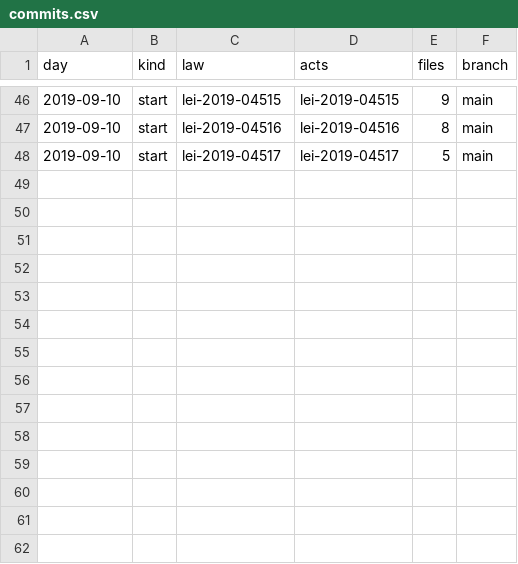
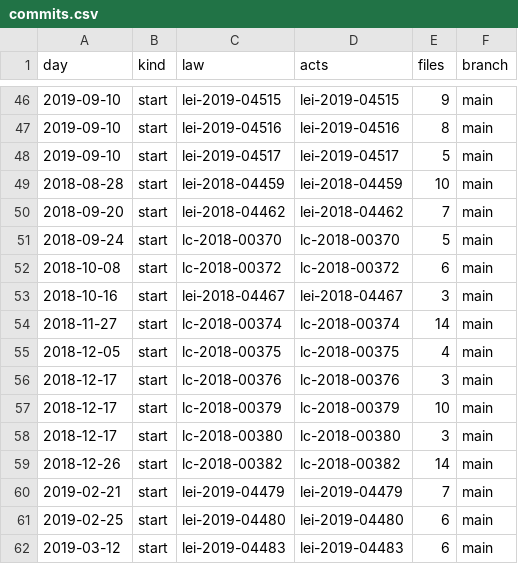
Before and after one commit to lexifina/brazil-lavras-city-law, a CSV file: data/commits.csv, drawn as a sheet; only a part is shown, gaps mark what is left out; the diff names each change by its address in the sheet, - before the commit and + after, or states it on an @@ line.

Commit message:
Documentation, tables, tools and REPRODUCE.md
Appended 14 commits to 40b0bca874a9; corpus sha256 4053396f9b3b6275104ba4400b9e7d51d13f66a1cc9615147123b25c2dfc67e3, data retrieved 2026-11-06.

```diff
--- a/data/commits.csv
+++ b/data/commits.csv
+row 49: 2018-08-28 | start | lei-2018-04459 | lei-2018-04459 | 10 | main
+row 50: 2018-09-20 | start | lei-2018-04462 | lei-2018-04462 | 7 | main
+row 51: 2018-09-24 | start | lc-2018-00370 | lc-2018-00370 | 5 | main
+row 52: 2018-10-08 | start | lc-2018-00372 | lc-2018-00372 | 6 | main
+row 53: 2018-10-16 | start | lei-2018-04467 | lei-2018-04467 | 3 | main
+row 54: 2018-11-27 | start | lc-2018-00374 | lc-2018-00374 | 14 | main
+row 55: 2018-12-05 | start | lc-2018-00375 | lc-2018-00375 | 4 | main
+row 56: 2018-12-17 | start | lc-2018-00376 | lc-2018-00376 | 3 | main
+row 57: 2018-12-17 | start | lc-2018-00379 | lc-2018-00379 | 10 | main
+row 58: 2018-12-17 | start | lc-2018-00380 | lc-2018-00380 | 3 | main
+row 59: 2018-12-26 | start | lc-2018-00382 | lc-2018-00382 | 14 | main
+row 60: 2019-02-21 | start | lei-2019-04479 | lei-2019-04479 | 7 | main
+row 61: 2019-02-25 | start | lei-2019-04480 | lei-2019-04480 | 6 | main
+row 62: 2019-03-12 | start | lei-2019-04483 | lei-2019-04483 | 6 | main
```
Also changed, not shown: data/laws.csv, 18 other files.
